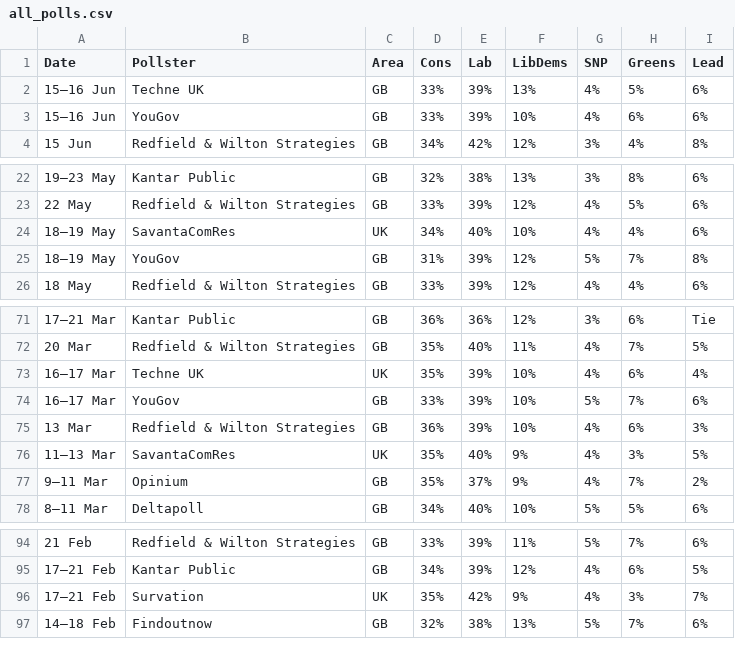
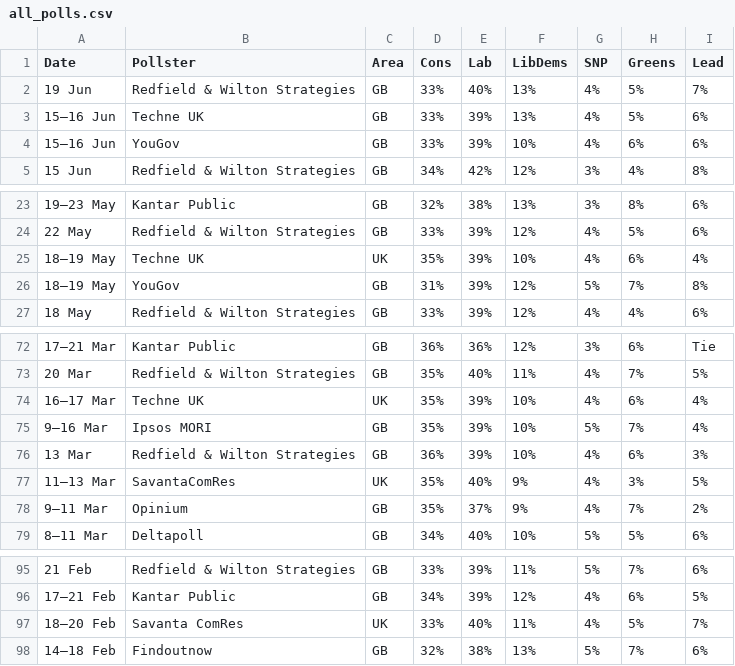
Before and after one commit to jamesstats/United-Kingdom-Opinion-Polls, a CSV file: all_polls.csv, drawn as a sheet; only a part is shown, gaps mark what is left out.

```diff
--- a/all_polls.csv
+++ b/all_polls.csv
@@ -1,2 +1,3 @@
 Date,Pollster,Area,Cons,Lab,LibDems,SNP,Greens,Lead
+19 Jun,Redfield & Wilton Strategies,GB,33%,40%,13%,4%,5%,7%
 15–16 Jun,Techne UK,GB,33%,39%,13%,4%,5%,6%
@@ -23,3 +24,3 @@ Date,Pollster,Area,Cons,Lab,LibDems,SNP,Greens,Lead
 22 May,Redfield & Wilton Strategies,GB,33%,39%,12%,4%,5%,6%
-18–19 May,SavantaComRes,UK,34%,40%,10%,4%,4%,6%
+18–19 May,Techne UK,UK,35%,39%,10%,4%,6%,4%
 18–19 May,YouGov,GB,31%,39%,12%,5%,7%,8%
@@ -73,3 +74,3 @@ Date,Pollster,Area,Cons,Lab,LibDems,SNP,Greens,Lead
 16–17 Mar,Techne UK,UK,35%,39%,10%,4%,6%,4%
-16–17 Mar,YouGov,GB,33%,39%,10%,5%,7%,6%
+9–16 Mar,Ipsos MORI,GB,35%,39%,10%,5%,7%,4%
 13 Mar,Redfield & Wilton Strategies,GB,36%,39%,10%,4%,6%,3%
@@ -95,3 +96,3 @@ Date,Pollster,Area,Cons,Lab,LibDems,SNP,Greens,Lead
 17–21 Feb,Kantar Public,GB,34%,39%,12%,4%,6%,5%
-17–21 Feb,Survation,UK,35%,42%,9%,4%,3%,7%
+18–20 Feb,Savanta ComRes,UK,33%,40%,11%,4%,5%,7%
 14–18 Feb,Findoutnow,GB,32%,38%,13%,5%,7%,6%
```
